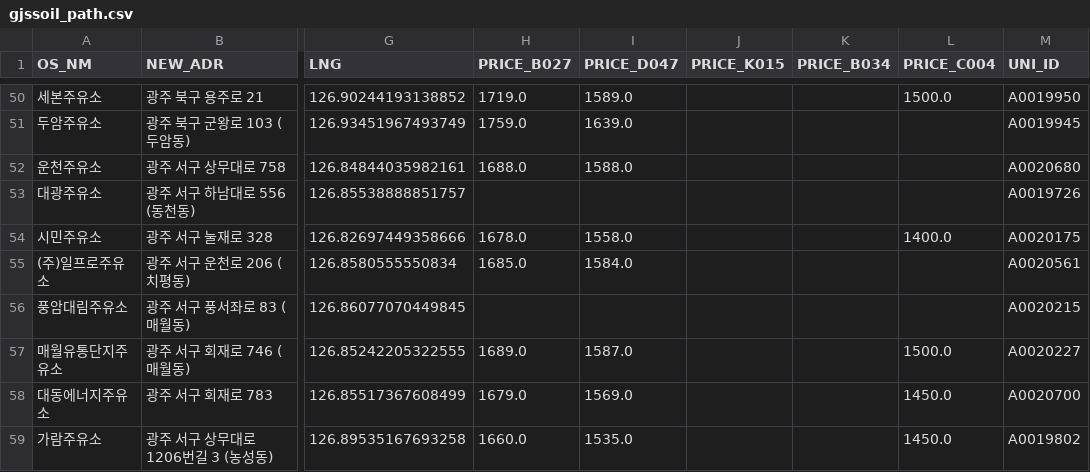
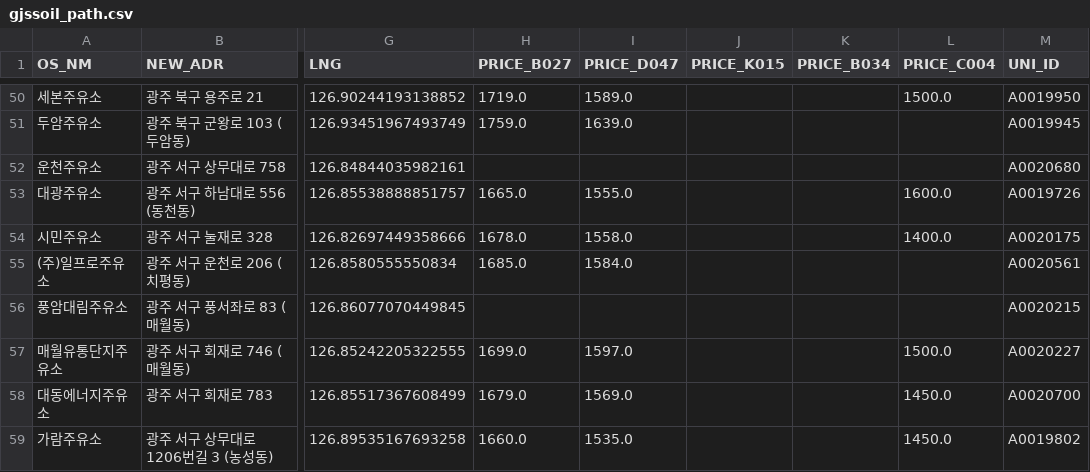
Before and after one commit to kurette683/gjssoil, a CSV file: gjssoil_path.csv, drawn as a sheet; only a part is shown, gaps mark what is left out; the diff covers the shown part only; the diff names each change by its address in the sheet, - before the commit and + after, or states it on an @@ line.

```diff
--- a/gjssoil_path.csv
+++ b/gjssoil_path.csv
-H52 (PRICE_B027): 1688.0
+H52 (PRICE_B027): (empty)
-I52 (PRICE_D047): 1588.0
+I52 (PRICE_D047): (empty)
-H53 (PRICE_B027): (empty)
+H53 (PRICE_B027): 1665.0
-I53 (PRICE_D047): (empty)
+I53 (PRICE_D047): 1555.0
-L53 (PRICE_C004): (empty)
+L53 (PRICE_C004): 1600.0
-H57 (PRICE_B027): 1689.0
+H57 (PRICE_B027): 1699.0
-I57 (PRICE_D047): 1587.0
+I57 (PRICE_D047): 1597.0
```
Also changed, not shown: 76 edited cells elsewhere in this file, 1 other file.
